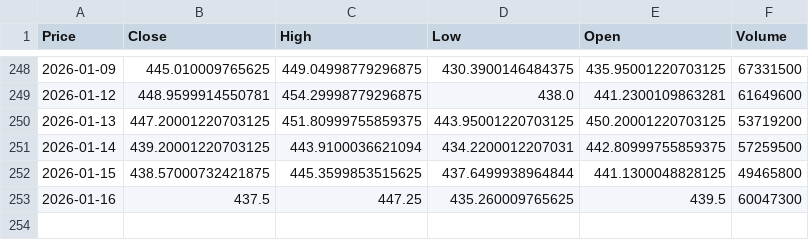
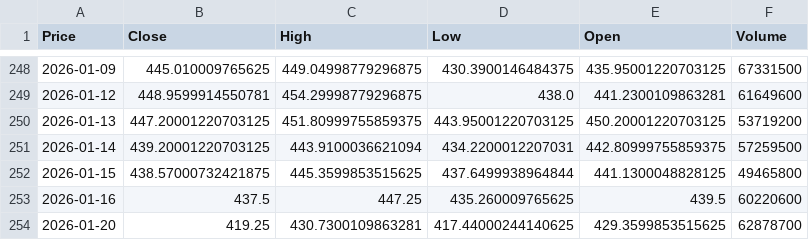
Before and after one commit to tonykihu/stock-ai, a CSV file: data/us/tsla.csv, drawn as a sheet; only a part is shown, gaps mark what is left out; the diff names each change by its address in the sheet, - before the commit and + after, or states it on an @@ line.

```diff
--- a/data/us/tsla.csv
+++ b/data/us/tsla.csv
-F253 (Volume): 60047300
+F253 (Volume): 60220600
+row 254: 2026-01-20 | 419.25 | 430.7300109863281 | 417.44000244140625 | 429.3599853515625 | 62878700
```
Also changed, not shown: data/us/aapl.csv, data/us/googl.csv, 4 other files.
